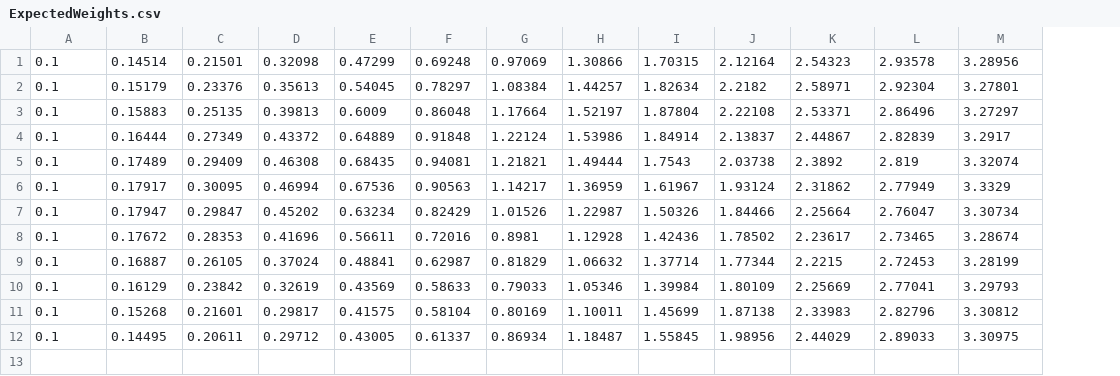
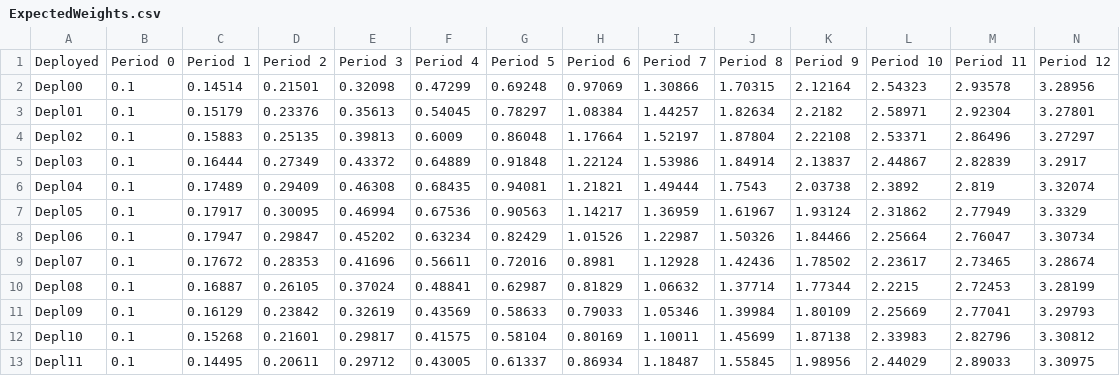
Before and after one commit to SINTEF-Optimization/fiskologisk, a CSV file: Data/Foesund_Strandkleiv_thesis/ExpectedWeights.csv, drawn as a sheet; only a part is shown; addresses are those after the commit; rows hold the shown columns only; the diff names each change by its address in the sheet, - before the commit and + after, or states it on an @@ line.

```diff
--- a/Data/Foesund_Strandkleiv_thesis/ExpectedWeights.csv
+++ b/Data/Foesund_Strandkleiv_thesis/ExpectedWeights.csv
+column A, rows 2-13: Depl00 | Depl01 | Depl02 | Depl03 | Depl04 | Depl05 | Depl06 | Depl07 | Depl08 | Depl09 | Depl10 | Depl11
+row 1: Deployed | Period 0 | Period 1 | Period 2 | Period 3 | Period 4 | Period 5 | Period 6 | Period 7 | Period 8 | Period 9 | Period 10 | Period 11 | Period 12
```
Also changed, not shown: Data/Foesund_Strandkleiv_thesis/FeedCosts.csv, 15 other files.
